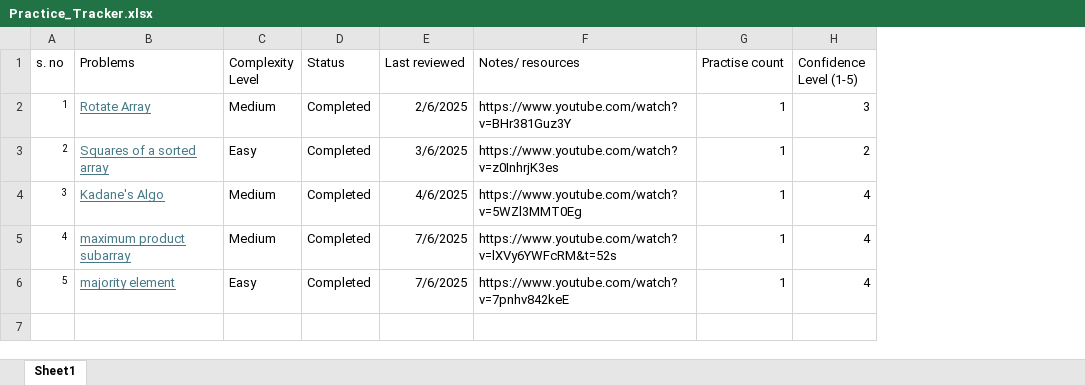
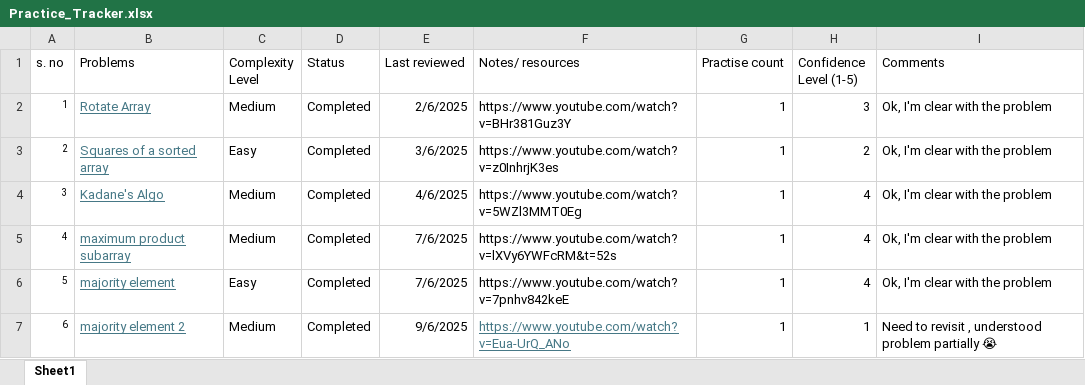
Before and after one commit to rohini420/DSA_Practice, an Excel workbook: Practice_Tracker.xlsx, sheet Sheet1, drawn as a sheet; values as stored, in another font and other column widths than the file's, no borders; conditional formats and table styles not drawn; the diff names each change by its address in the sheet, - before the commit and + after, or states it on an @@ line.

Commit message:
problem on majority element 2

```diff
--- a/Practice_Tracker.xlsx (sheet Sheet1)
+++ b/Practice_Tracker.xlsx (sheet Sheet1)
+column I (Comments), rows 2-6: all Ok, I'm clear with the problem
+row 7: 6 | majority element 2 | Medium | Completed | 9/6/2025 | https://www.youtube.com/watch?v=Eua-UrQ_ANo | 1 | 1 | Need to revisit , understood problem partially 😭
```
Also changed, not shown: 3 other files.
